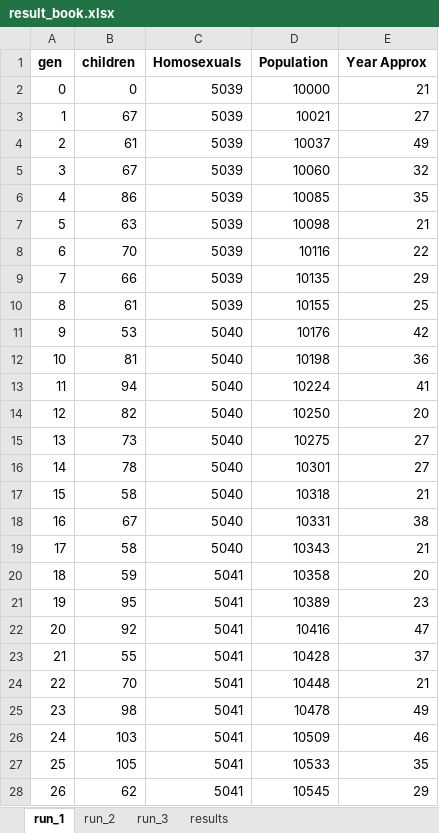
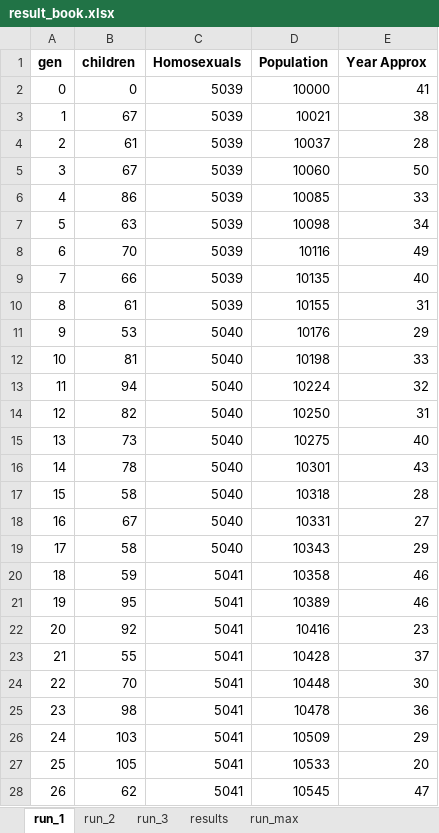
Before and after one commit to svnty/homosexuality-simulator, an Excel workbook: result_book.xlsx, sheet run_1, drawn as a sheet; only a part is shown; values as stored, in another font and other column widths than the file's, no borders; charts and pictures not drawn; the diff covers the shown part only; the diff names each change by its address in the sheet, - before the commit and + after, or states it on an @@ line.

```diff
--- a/result_book.xlsx (sheet run_1)
+++ b/result_book.xlsx (sheet run_1)
+sheet tab: run_max
-E2 (Year Approx): 21
+E2 (Year Approx): 41
-E3 (Year Approx): 27
+E3 (Year Approx): 38
-E4 (Year Approx): 49
+E4 (Year Approx): 28
-E5 (Year Approx): 32
+E5 (Year Approx): 50
-E6 (Year Approx): 35
+E6 (Year Approx): 33
-E7 (Year Approx): 21
+E7 (Year Approx): 34
-E8 (Year Approx): 22
+E8 (Year Approx): 49
-E9 (Year Approx): 29
+E9 (Year Approx): 40
-E10 (Year Approx): 25
+E10 (Year Approx): 31
-E11 (Year Approx): 42
+E11 (Year Approx): 29
-E12 (Year Approx): 36
+E12 (Year Approx): 33
-E13 (Year Approx): 41
+E13 (Year Approx): 32
-E14 (Year Approx): 20
+E14 (Year Approx): 31
-E15 (Year Approx): 27
+E15 (Year Approx): 40
-E16 (Year Approx): 27
+E16 (Year Approx): 43
-E17 (Year Approx): 21
+E17 (Year Approx): 28
-E18 (Year Approx): 38
+E18 (Year Approx): 27
-E19 (Year Approx): 21
+E19 (Year Approx): 29
-E20 (Year Approx): 20
+E20 (Year Approx): 46
-E21 (Year Approx): 23
+E21 (Year Approx): 46
-E22 (Year Approx): 47
+E22 (Year Approx): 23
-E24 (Year Approx): 21
+E24 (Year Approx): 30
-E25 (Year Approx): 49
+E25 (Year Approx): 36
-E26 (Year Approx): 46
+E26 (Year Approx): 29
-E27 (Year Approx): 35
+E27 (Year Approx): 20
-E28 (Year Approx): 29
+E28 (Year Approx): 47
```
Also changed, not shown: 114 edited cells elsewhere in this sheet, sheet run_3, sheet run_2, sheet results, other sheet tabs, charts or pictures, 3 other files.
